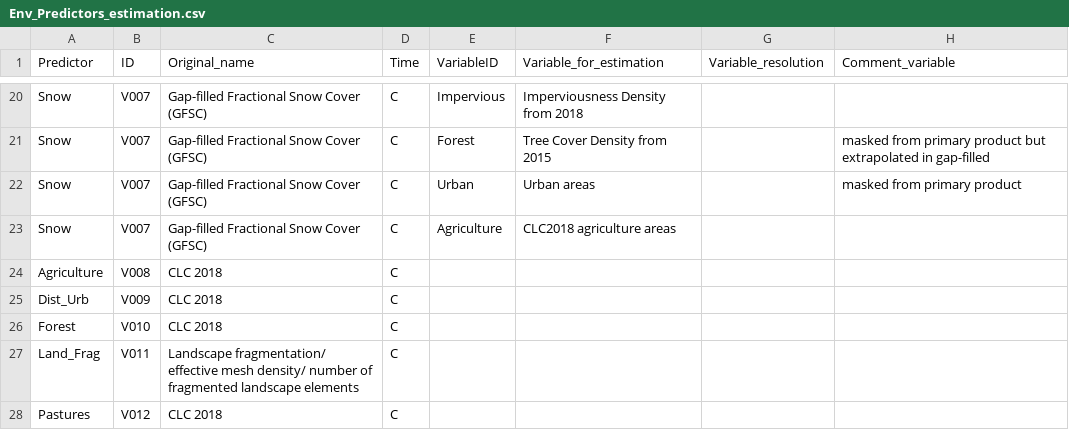
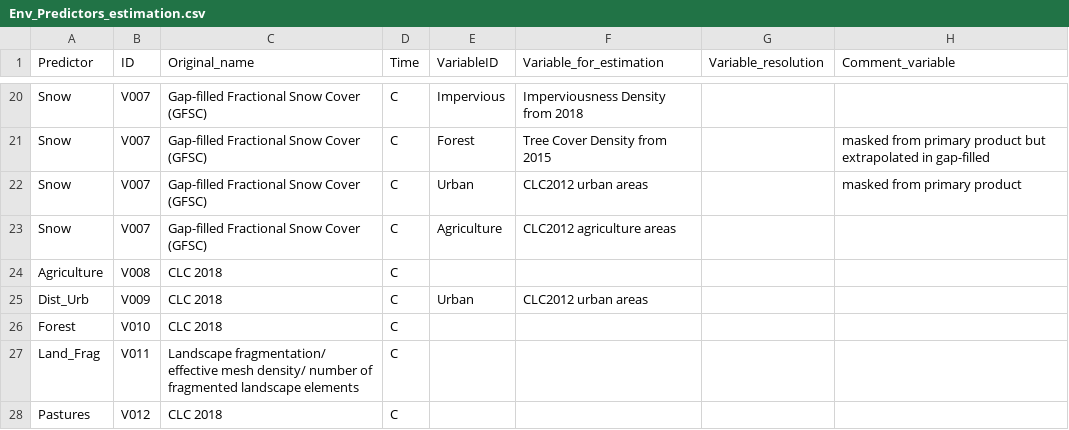
Before and after one commit to JeMaNd-r/SoilBiodiversity, a CSV file: doc/Env_Predictors_estimation.csv, drawn as a sheet; only a part is shown, gaps mark what is left out.

```diff
--- a/doc/Env_Predictors_estimation.csv
+++ b/doc/Env_Predictors_estimation.csv
@@ -21,6 +21,6 @@ Snow,V007,Gap-filled Fractional Snow Cover (GFSC),C,Impervious, Imperviousness D
 Snow,V007,Gap-filled Fractional Snow Cover (GFSC),C,Forest,Tree Cover Density from 2015,,masked from primary product but extrapolated in gap-filled
-Snow,V007,Gap-filled Fractional Snow Cover (GFSC),C,Urban,Urban areas,,masked from primary product
-Snow,V007,Gap-filled Fractional Snow Cover (GFSC),C,Agriculture,CLC2018 agriculture areas,,
+Snow,V007,Gap-filled Fractional Snow Cover (GFSC),C,Urban,CLC2012 urban areas,,masked from primary product
+Snow,V007,Gap-filled Fractional Snow Cover (GFSC),C,Agriculture,CLC2012 agriculture areas,,
 Agriculture,V008,CLC 2018,C,,,,
-Dist_Urb,V009,CLC 2018,C,,,,
+Dist_Urb,V009,CLC 2018,C,Urban,CLC2012 urban areas,,
 Forest,V010,CLC 2018,C,,,,
```
Also changed, not shown: doc/Env_Predictors_background.csv.
